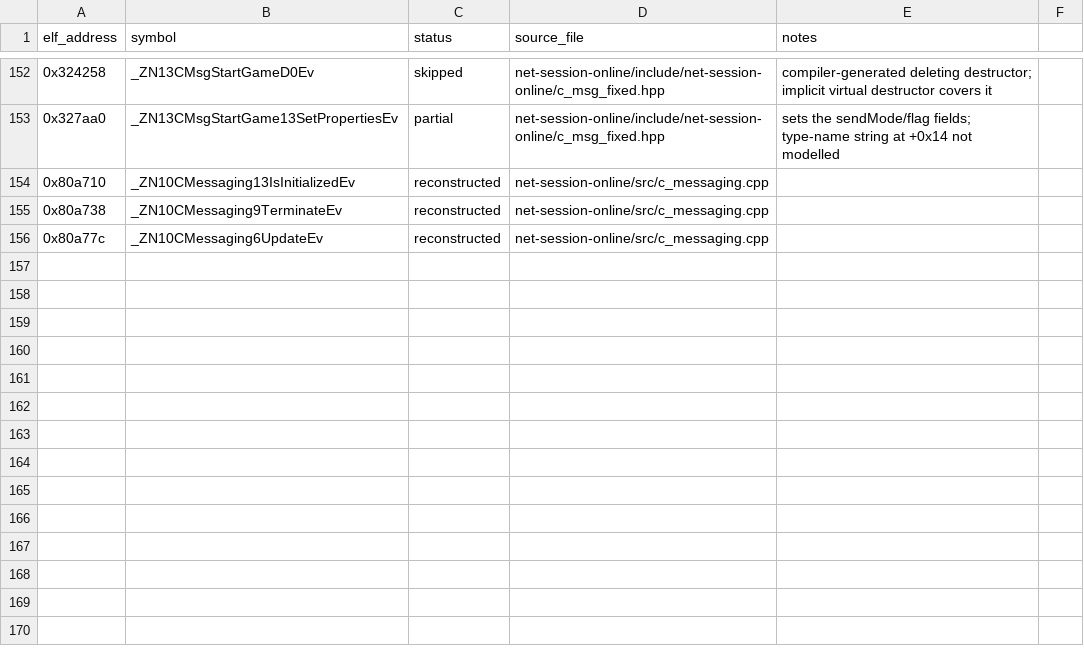
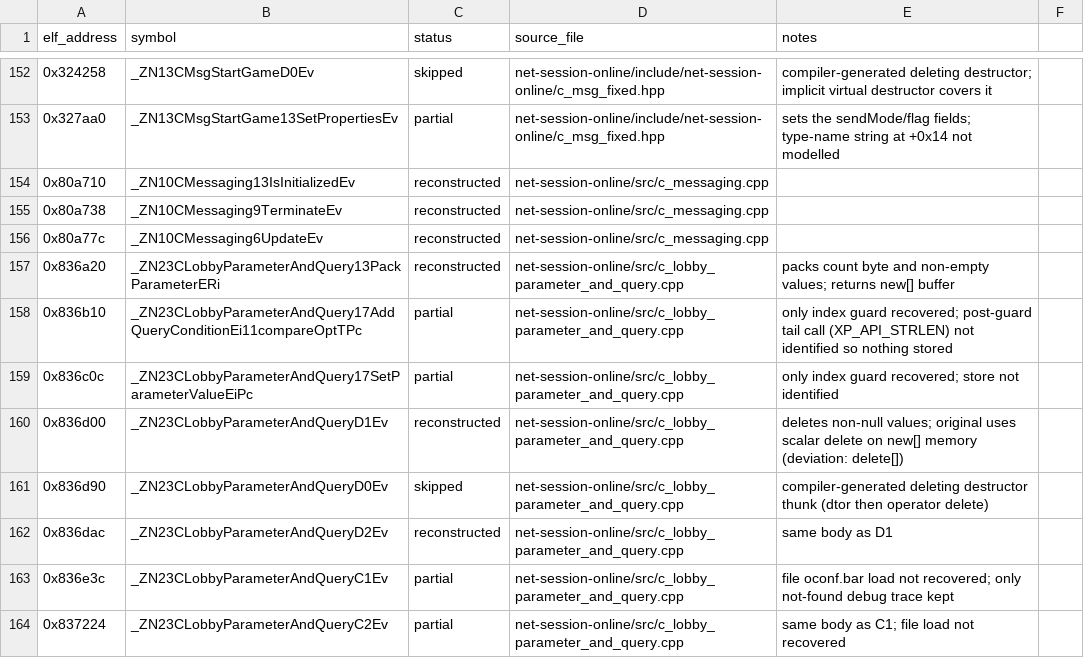
Before and after one commit to AdamCelermajer/DH_sc, a CSV file: port/decomp-reconstruction/net-session-online/ledger.csv, drawn as a sheet; only a part is shown, gaps mark what is left out.

```diff
--- a/port/decomp-reconstruction/net-session-online/ledger.csv
+++ b/port/decomp-reconstruction/net-session-online/ledger.csv
@@ -156 +156,9 @@ elf_address,symbol,status,source_file,notes
 0x80a77c,_ZN10CMessaging6UpdateEv,reconstructed,net-session-online/src/c_messaging.cpp,
+0x836a20,_ZN23CLobbyParameterAndQuery13PackParameterERi,reconstructed,net-session-online/src/c_lobby_parameter_and_query.cpp,packs count byte and non-empty values; returns new[] buffer
+0x836b10,_ZN23CLobbyParameterAndQuery17AddQueryConditionEi11compareOptTPc,partial,net-session-online/src/c_lobby_parameter_and_query.cpp,only index guard recovered; post-guard tail call (XP_API_STRLEN) not identified so nothing stored
+0x836c0c,_ZN23CLobbyParameterAndQuery17SetParameterValueEiPc,partial,net-session-online/src/c_lobby_parameter_and_query.cpp,only index guard recovered; store not identified
+0x836d00,_ZN23CLobbyParameterAndQueryD1Ev,reconstructed,net-session-online/src/c_lobby_parameter_and_query.cpp,deletes non-null values; original uses scalar delete on new[] memory (deviation: delete[])
+0x836d90,_ZN23CLobbyParameterAndQueryD0Ev,skipped,net-session-online/src/c_lobby_parameter_and_query.cpp,compiler-generated deleting destructor thunk (dtor then operator delete)
+0x836dac,_ZN23CLobbyParameterAndQueryD2Ev,reconstructed,net-session-online/src/c_lobby_parameter_and_query.cpp,same body as D1
+0x836e3c,_ZN23CLobbyParameterAndQueryC1Ev,partial,net-session-online/src/c_lobby_parameter_and_query.cpp,file oconf.bar load not recovered; only not-found debug trace kept
+0x837224,_ZN23CLobbyParameterAndQueryC2Ev,partial,net-session-online/src/c_lobby_parameter_and_query.cpp,same body as C1; file load not recovered
```
Also changed, not shown: 5 other files.
